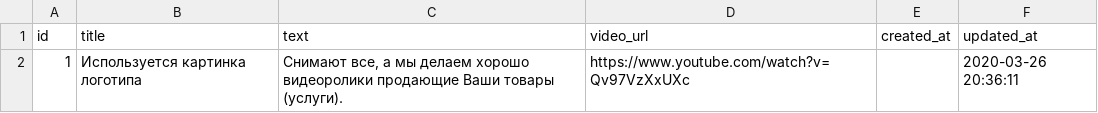
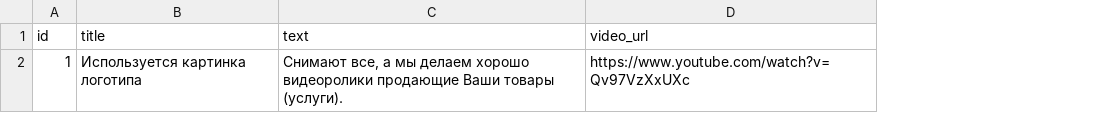
Before and after one commit to Tur-4000/bad7.pro, a CSV file: database/seeds/main_page.csv, drawn as a sheet; the diff names each change by its address in the sheet, - before the commit and + after, or states it on an @@ line.

Commit message:
main_pages table dump

```diff
--- a/database/seeds/main_page.csv
+++ b/database/seeds/main_page.csv
-column E (created_at), empty
-column F (updated_at), row 2: 2020-03-26 20:36:11
```
